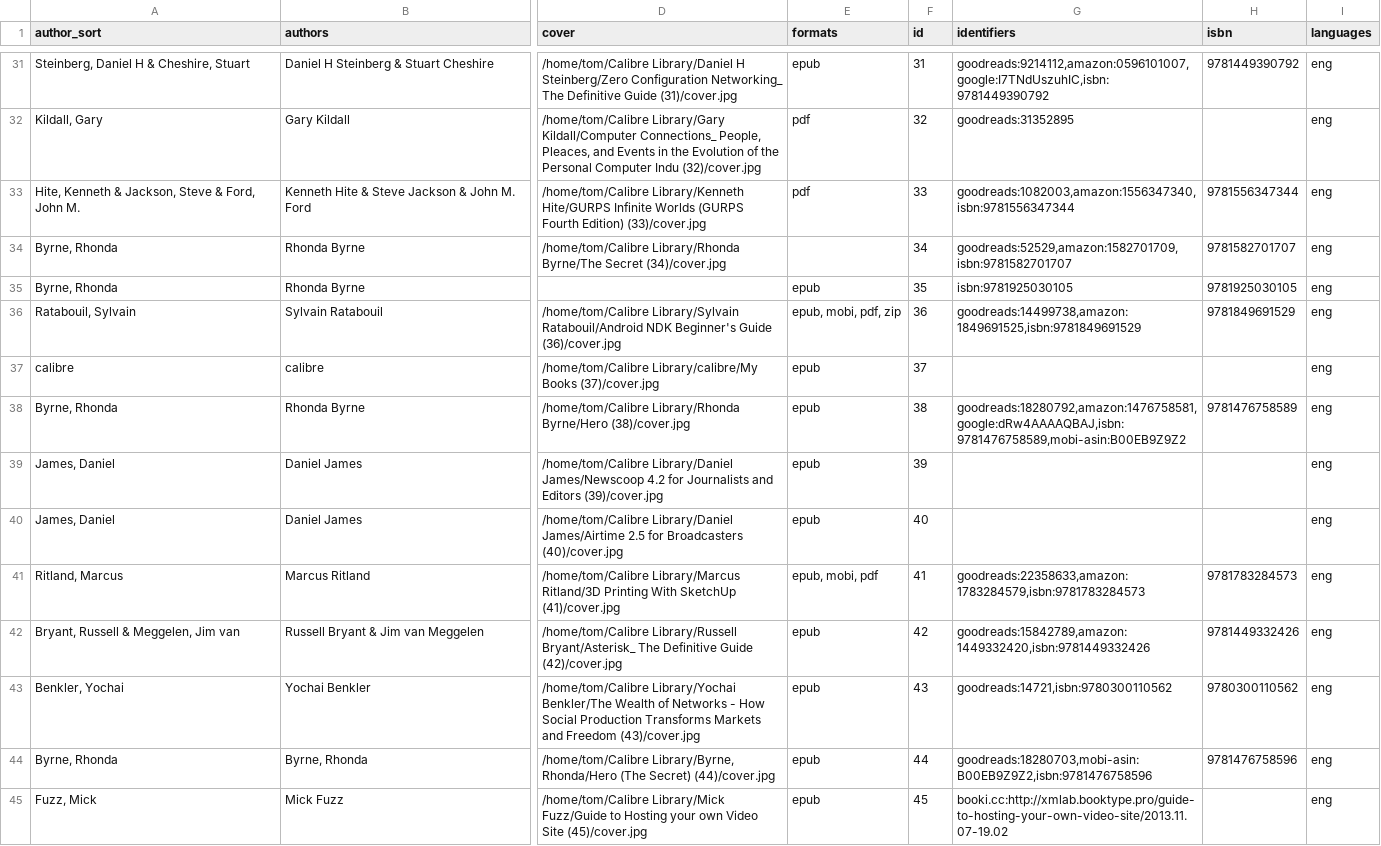
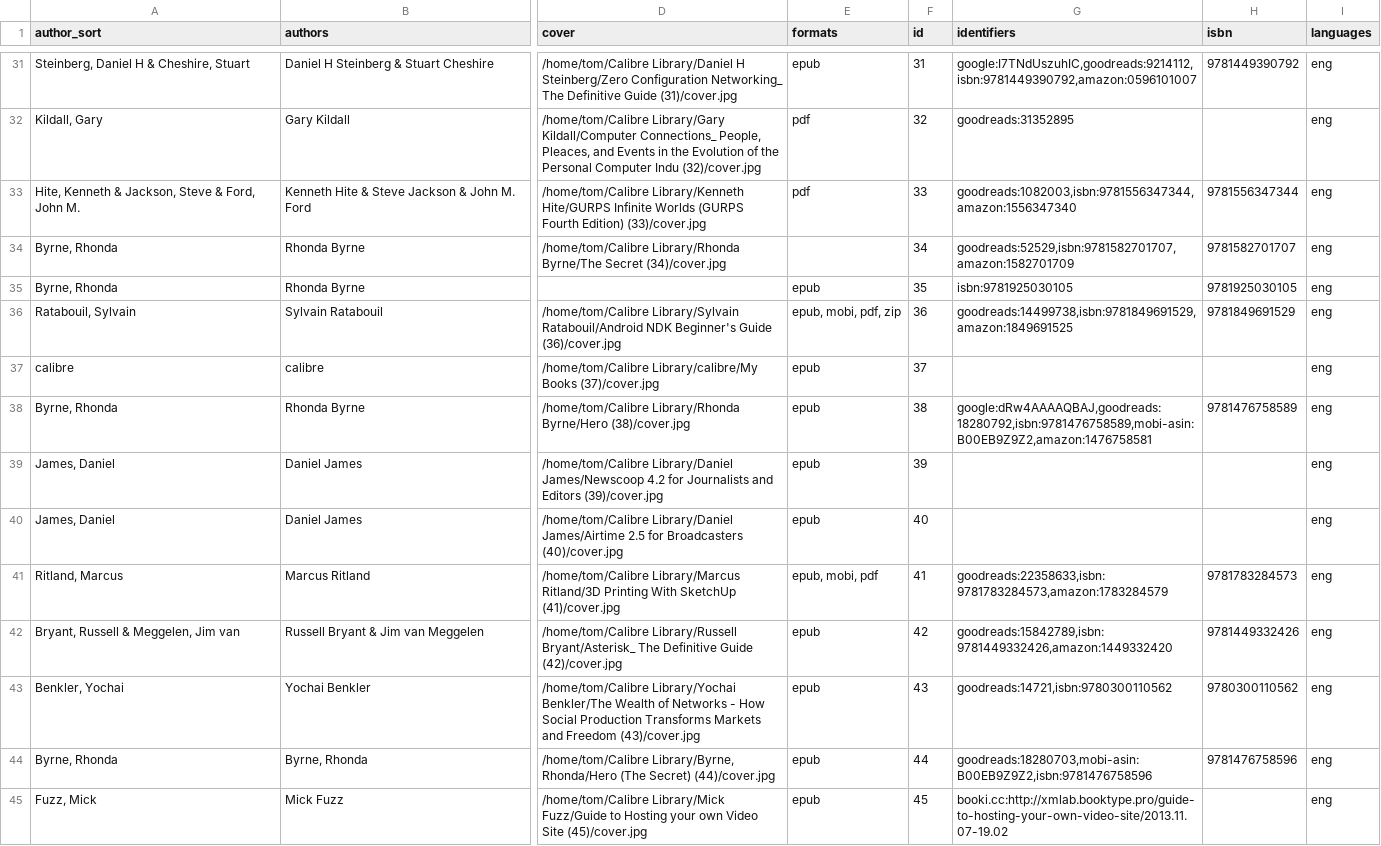
Before and after one commit to tomasparks/website, a CSV file: gobal/_data/books.csv, drawn as a sheet; only a part is shown, gaps mark what is left out; the diff covers the shown part only; the diff names each change by its address in the sheet, - before the commit and + after, or states it on an @@ line.

```diff
--- a/gobal/_data/books.csv
+++ b/gobal/_data/books.csv
-G31 (identifiers): goodreads:9214112,amazon:0596101007,google:I7TNdUszuhIC,isbn:9781449390792
+G31 (identifiers): google:I7TNdUszuhIC,goodreads:9214112,isbn:9781449390792,amazon:0596101007
-G33 (identifiers): goodreads:1082003,amazon:1556347340,isbn:9781556347344
+G33 (identifiers): goodreads:1082003,isbn:9781556347344,amazon:1556347340
-G34 (identifiers): goodreads:52529,amazon:1582701709,isbn:9781582701707
+G34 (identifiers): goodreads:52529,isbn:9781582701707,amazon:1582701709
-G36 (identifiers): goodreads:14499738,amazon:1849691525,isbn:9781849691529
+G36 (identifiers): goodreads:14499738,isbn:9781849691529,amazon:1849691525
-G38 (identifiers): goodreads:18280792,amazon:1476758581,google:dRw4AAAAQBAJ,isbn:9781476758589,mobi-asin:B00EB9Z9Z2
+G38 (identifiers): google:dRw4AAAAQBAJ,goodreads:18280792,isbn:9781476758589,mobi-asin:B00EB9Z9Z2,amazon:1476758581
-G41 (identifiers): goodreads:22358633,amazon:1783284579,isbn:9781783284573
+G41 (identifiers): goodreads:22358633,isbn:9781783284573,amazon:1783284579
-G42 (identifiers): goodreads:15842789,amazon:1449332420,isbn:9781449332426
+G42 (identifiers): goodreads:15842789,isbn:9781449332426,amazon:1449332420
```
Also changed, not shown: 67 edited cells elsewhere in this file.
